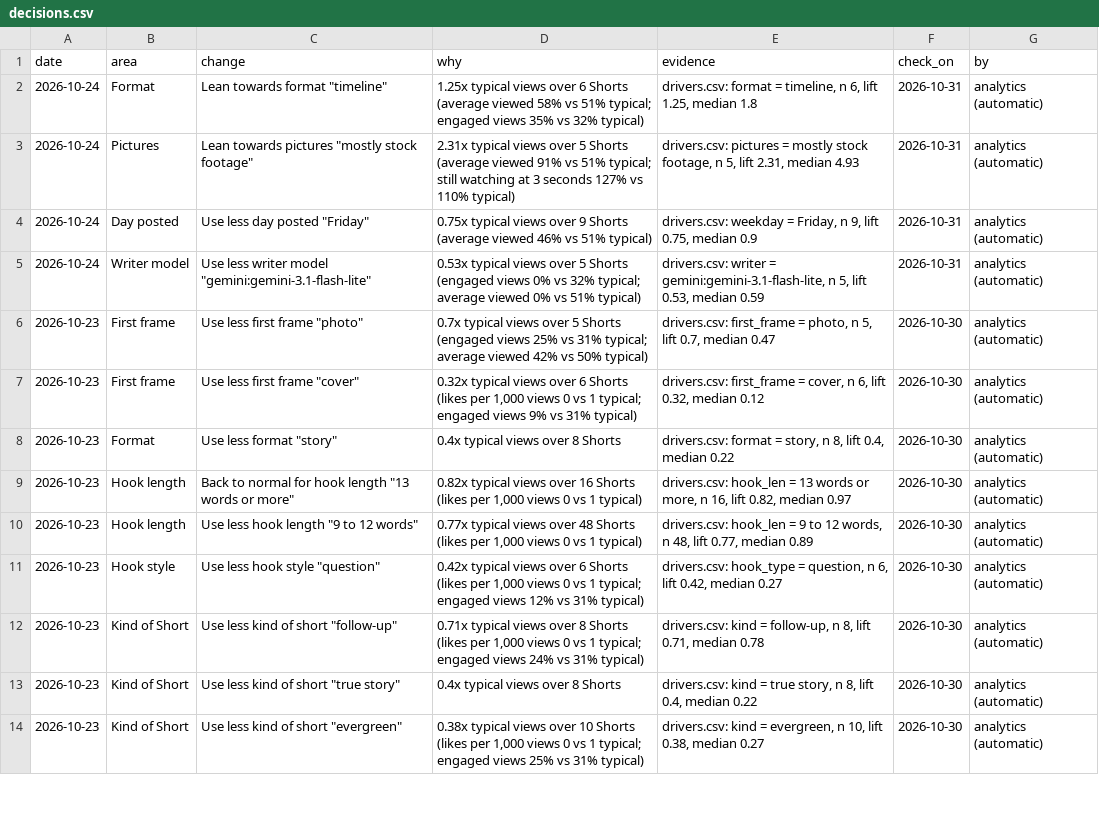
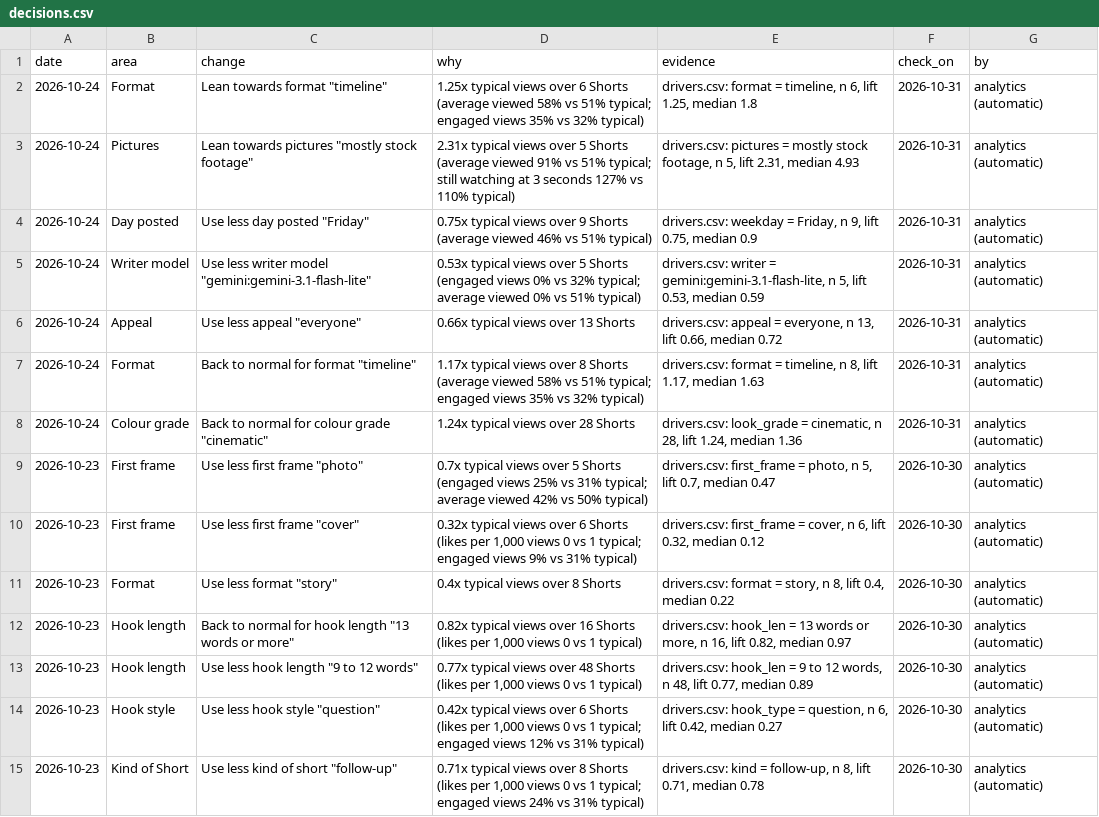
Before and after one commit to quickplay-studio/quickplay-autopilot, a CSV file: analytics/decisions.csv, drawn as a sheet; only a part is shown; the shorter side is filled out with more unchanged rows.

```diff
--- a/analytics/decisions.csv
+++ b/analytics/decisions.csv
@@ -5,2 +5,5 @@ date,area,change,why,evidence,check_on,by
 2026-10-24,Writer model,"Use less writer model ""gemini:gemini-3.1-flash-lite""",0.53x typical views over 5 Shorts (engaged views 0% vs 32% typical; average viewed 0% vs 51% typical),"drivers.csv: writer = gemini:gemini-3.1-flash-lite, n 5, lift 0.53, median 0.59",2026-10-31,analytics (automatic)
+2026-10-24,Appeal,"Use less appeal ""everyone""",0.66x typical views over 13 Shorts,"drivers.csv: appeal = everyone, n 13, lift 0.66, median 0.72",2026-10-31,analytics (automatic)
+2026-10-24,Format,"Back to normal for format ""timeline""",1.17x typical views over 8 Shorts (average viewed 58% vs 51% typical; engaged views 35% vs 32% typical),"drivers.csv: format = timeline, n 8, lift 1.17, median 1.63",2026-10-31,analytics (automatic)
+2026-10-24,Colour grade,"Back to normal for colour grade ""cinematic""",1.24x typical views over 28 Shorts,"drivers.csv: look_grade = cinematic, n 28, lift 1.24, median 1.36",2026-10-31,analytics (automatic)
 2026-10-23,First frame,"Use less first frame ""photo""",0.7x typical views over 5 Shorts (engaged views 25% vs 31% typical; average viewed 42% vs 50% typical),"drivers.csv: first_frame = photo, n 5, lift 0.7, median 0.47",2026-10-30,analytics (automatic)
```
Also changed, not shown: analytics/drivers.csv, analytics/geo.csv, 38 other files.
